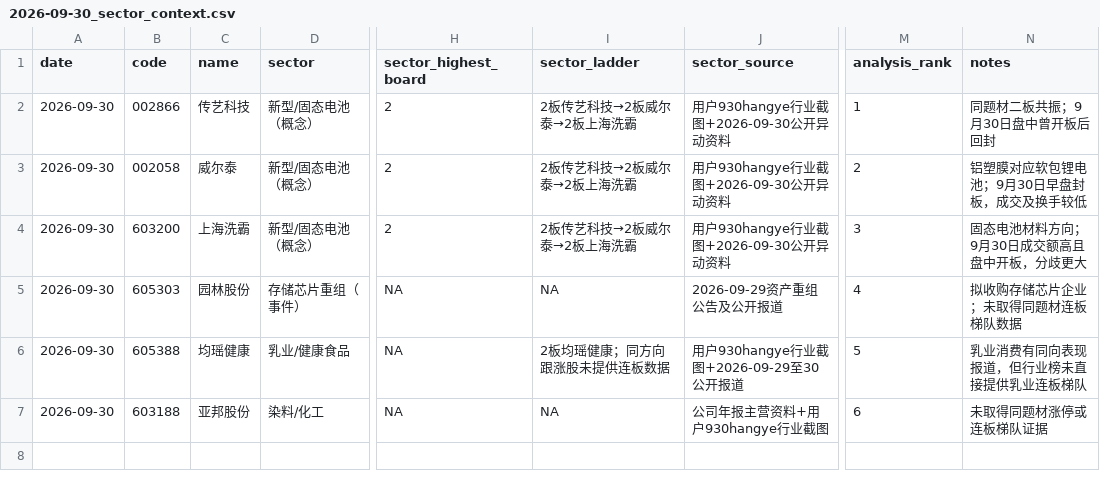
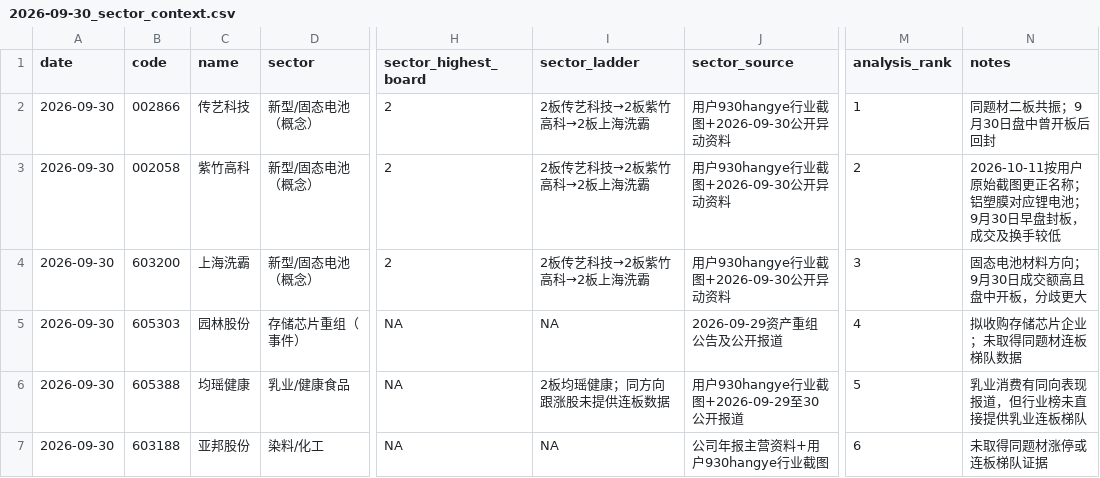
Before and after one commit to ccx997t/trend_xiaohui, a CSV file: data/structured/2026/09/2026-09-30_sector_context.csv, drawn as a sheet; only a part is shown, gaps mark what is left out; the diff names each change by its address in the sheet, - before the commit and + after, or states it on an @@ line.

```diff
--- a/data/structured/2026/09/2026-09-30_sector_context.csv
+++ b/data/structured/2026/09/2026-09-30_sector_context.csv
-I2:I4 (sector_ladder): 2板传艺科技→2板威尔泰→2板上海洗霸
+I2:I4 (sector_ladder): 2板传艺科技→2板紫竹高科→2板上海洗霸
-C3 (name): 威尔泰
+C3 (name): 紫竹高科
-N3 (notes): 铝塑膜对应软包锂电池；9月30日早盘封板，成交及换手较低
+N3 (notes): 2026-10-11按用户原始截图更正名称；铝塑膜对应锂电池；9月30日早盘封板，成交及换手较低
```
Also changed, not shown: data/structured/2026/09/2026-09-30.csv, data/structured/2026/10/2026-10-08.csv, 28 other files.
